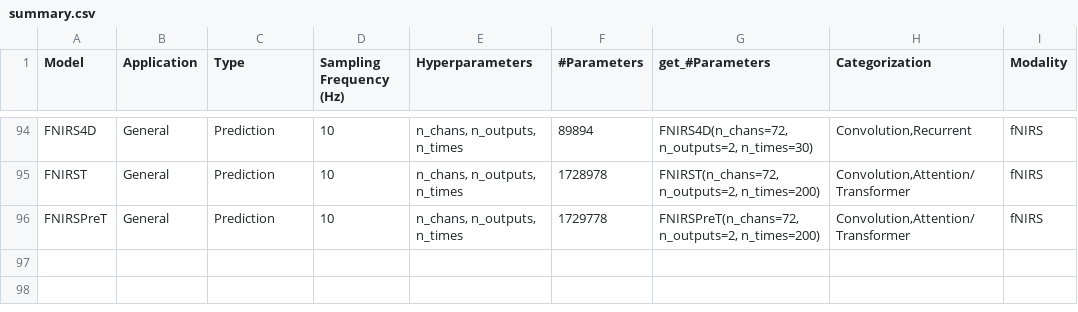
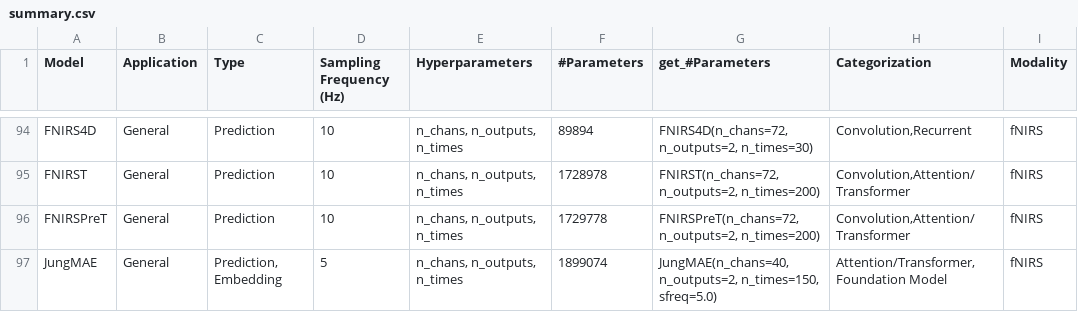
Before and after one commit to braindecode/braindecode, a CSV file: braindecode/models/summary.csv, drawn as a sheet; only a part is shown, gaps mark what is left out.

Commit message:
Add JungMAE
JungMAE: the GeoNIRS authors' implementation of the masked autoencoder of
Jung, Lee and An (IEEE BCI 2025), with a linear head; load_state_dict takes the
released jung_mae.pt. Tested against a transcription of the authors' encoder.

```diff
--- a/braindecode/models/summary.csv
+++ b/braindecode/models/summary.csv
@@ -96 +96,2 @@ FNIRST,General,Prediction,10,"n_chans, n_outputs, n_times",1728978,"FNIRST(n_cha
 FNIRSPreT,General,Prediction,10,"n_chans, n_outputs, n_times",1729778,"FNIRSPreT(n_chans=72, n_outputs=2, n_times=200)","Convolution,Attention/Transformer",fNIRS
+JungMAE,General,"Prediction, Embedding",5,"n_chans, n_outputs, n_times",1899074,"JungMAE(n_chans=40, n_outputs=2, n_times=150, sfreq=5.0)","Attention/Transformer,Foundation Model",fNIRS
```
Also changed, not shown: 10 other files.
